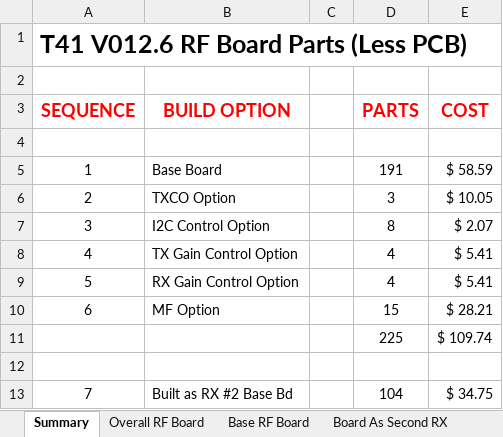
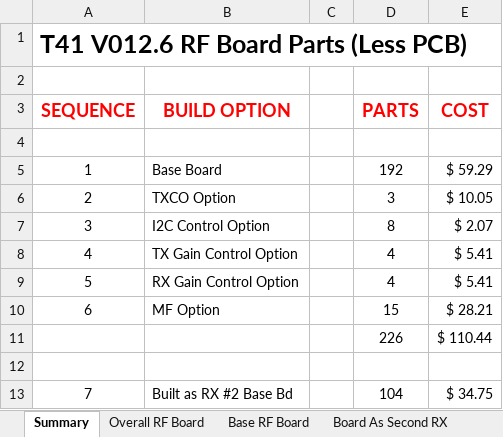
Before and after one commit to DRWJSCHMIDT/T41, an Excel workbook: T41_V012_Files_01-15-24/T41_V012_BOMs/T41_RF_Board_BOM_V012.6_07-26-24.xlsx, sheet Summary, drawn as a sheet; values as stored, in another font and other column widths than the file's, no borders; removed rows and columns are numbered as before the commit, all else as after; the diff names each change by its address in the sheet, - before the commit and + after, or states it on an @@ line.

```diff
--- a/T41_V012_Files_01-15-24/T41_V012_BOMs/T41_RF_Board_BOM_V012.6_07-26-24.xlsx (sheet Summary)
+++ b/T41_V012_Files_01-15-24/T41_V012_BOMs/T41_RF_Board_BOM_V012.6_07-26-24.xlsx (sheet Summary)
-D5 (PARTS): 191
+D5 (PARTS): 192
-E5 (COST): $ 58.59
+E5 (COST): $ 59.29
-row 11:  |  |  | 225 | $ 109.74
+row 11:  |  |  | 226 | $ 110.44
```
Also changed, not shown: sheet Base RF Board, sheet Overall RF Board, formulas that keep their value, T41_V012_Files_01-15-24/T41_V012_BOMs/T41_Main_Board_BOM_All_V12.6_07-16-24.xlsx, 4 other files.
